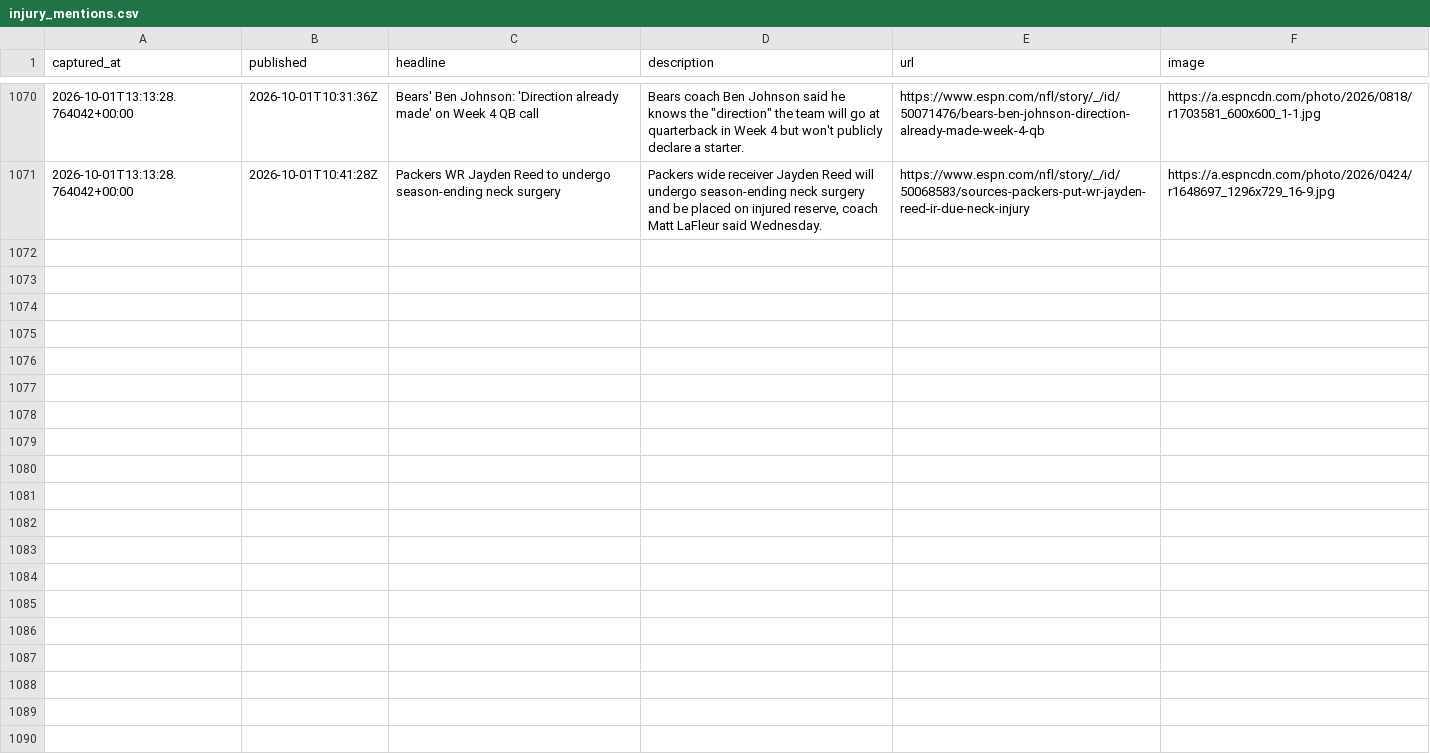
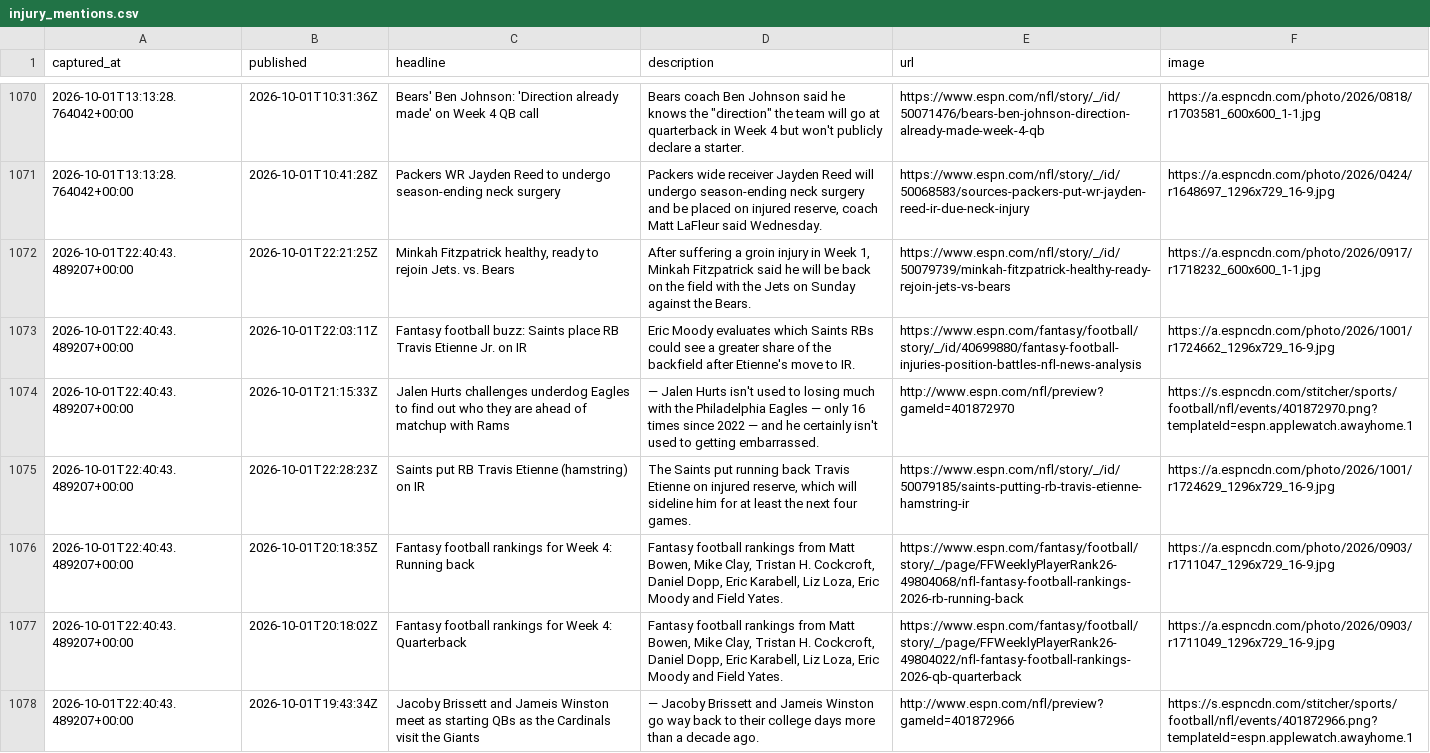
Before and after one commit to cmhart13-boop/OneMoreShiva-Native, a CSV file: data/injury_mentions.csv, drawn as a sheet; only a part is shown, gaps mark what is left out; the diff covers the shown part only.

```diff
--- a/data/injury_mentions.csv
+++ b/data/injury_mentions.csv
@@ -1071 +1071,8 @@ captured_at,published,headline,description,url,image
 2026-10-01T13:13:28.764042+00:00,2026-10-01T10:41:28Z,Packers WR Jayden Reed to undergo season-ending neck surgery,"Packers wide receiver Jayden Reed will undergo season-ending neck surgery and be placed on injured reserve, coach Matt LaFleur said Wednesday.",https://www.espn.com/nfl/story/_/id/50068583/sources-packers-put-wr-jayden-reed-ir-due-neck-injury,https://a.espncdn.com/photo/2026/0424/r1648697_1296x729_16-9.jpg
+2026-10-01T22:40:43.489207+00:00,2026-10-01T22:21:25Z,"Minkah Fitzpatrick healthy, ready to rejoin Jets. vs. Bears","After suffering a groin injury in Week 1, Minkah Fitzpatrick said he will be back on the field with the Jets on Sunday against the Bears.",https://www.espn.com/nfl/story/_/id/50079739/minkah-fitzpatrick-healthy-ready-rejoin-jets-vs-bears,https://a.espncdn.com/photo/2026/0917/r1718232_600x600_1-1.jpg
+2026-10-01T22:40:43.489207+00:00,2026-10-01T22:03:11Z,Fantasy football buzz: Saints place RB Travis Etienne Jr. on IR,Eric Moody evaluates which Saints RBs could see a greater share of the backfield after Etienne's move to IR.,https://www.espn.com/fantasy/football/story/_/id/40699880/fantasy-football-injuries-position-battles-nfl-news-analysis,https://a.espncdn.com/photo/2026/1001/r1724662_1296x729_16-9.jpg
+2026-10-01T22:40:43.489207+00:00,2026-10-01T21:15:33Z,Jalen Hurts challenges underdog Eagles to find out who they are ahead of matchup with Rams,— Jalen Hurts isn't used to losing much with the Philadelphia Eagles — only 16 times since 2022 — and he certainly isn't used to getting embarrassed.,http://www.espn.com/nfl/preview?gameId=401872970,https://s.espncdn.com/stitcher/sports/football/nfl/events/401872970.png?templateId=espn.applewatch.awayhome.1
+2026-10-01T22:40:43.489207+00:00,2026-10-01T22:28:23Z,Saints put RB Travis Etienne (hamstring) on IR,"The Saints put running back Travis Etienne on injured reserve, which will sideline him for at least the next four games.",https://www.espn.com/nfl/story/_/id/50079185/saints-putting-rb-travis-etienne-hamstring-ir,https://a.espncdn.com/photo/2026/1001/r1724629_1296x729_16-9.jpg
+2026-10-01T22:40:43.489207+00:00,2026-10-01T20:18:35Z,Fantasy football rankings for Week 4: Running back,"Fantasy football rankings from Matt Bowen, Mike Clay, Tristan H. Cockcroft, Daniel Dopp, Eric Karabell, Liz Loza, Eric Moody and Field Yates.",https://www.espn.com/fantasy/football/story/_/page/FFWeeklyPlayerRank26-49804068/nfl-fantasy-football-rankings-2026-rb-running-back,https://a.espncdn.com/photo/2026/0903/r1711047_1296x729_16-9.jpg
+2026-10-01T22:40:43.489207+00:00,2026-10-01T20:18:02Z,Fantasy football rankings for Week 4: Quarterback,"Fantasy football rankings from Matt Bowen, Mike Clay, Tristan H. Cockcroft, Daniel Dopp, Eric Karabell, Liz Loza, Eric Moody and Field Yates.",https://www.espn.com/fantasy/football/story/_/page/FFWeeklyPlayerRank26-49804022/nfl-fantasy-football-rankings-2026-qb-quarterback,https://a.espncdn.com/photo/2026/0903/r1711049_1296x729_16-9.jpg
+2026-10-01T22:40:43.489207+00:00,2026-10-01T19:43:34Z,Jacoby Brissett and Jameis Winston meet as starting QBs as the Cardinals visit the Giants,— Jacoby Brissett and Jameis Winston go way back to their college days more than a decade ago.,http://www.espn.com/nfl/preview?gameId=401872966,https://s.espncdn.com/stitcher/sports/football/nfl/events/401872966.png?templateId=espn.applewatch.awayhome.1
```
Also changed, not shown: 6 added rows elsewhere in this file, 2 other files.
